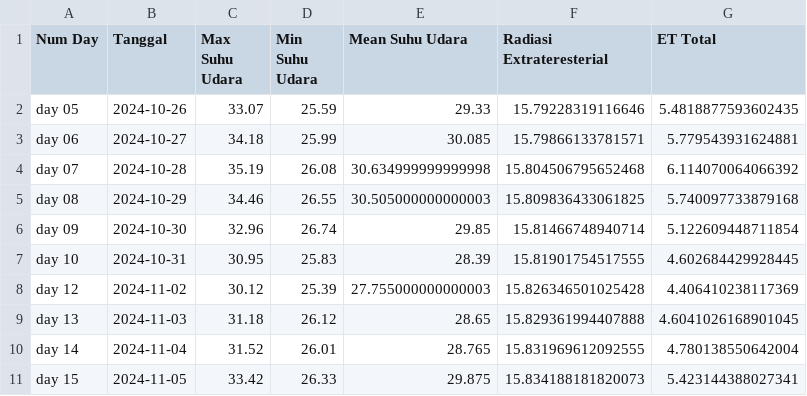
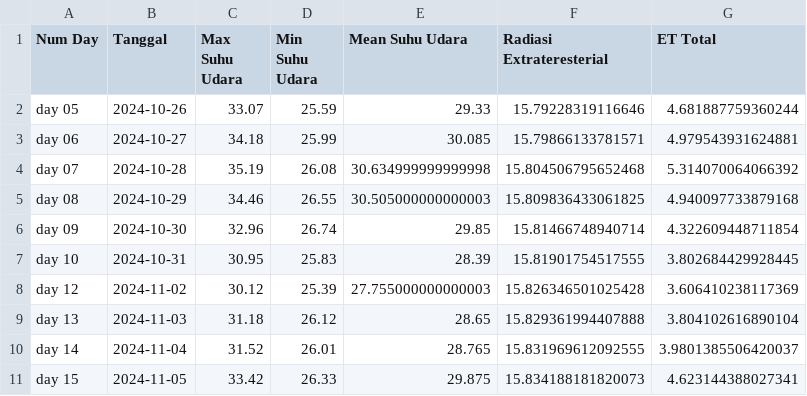
Before and after one commit to rafiachmadfr/Evapotranspiration-Analysis, a CSV file: hasil/Estimasi ET Hargreaves-Samani.csv, drawn as a sheet.

```diff
--- a/hasil/Estimasi ET Hargreaves-Samani.csv
+++ b/hasil/Estimasi ET Hargreaves-Samani.csv
@@ -1,11 +1,11 @@
 Num Day,Tanggal,Max Suhu Udara,Min Suhu Udara,Mean Suhu Udara,Radiasi Extrateresterial,ET Total
-day 05,2024-10-26,33.07,25.59,29.33,15.79228319116646,5.4818877593602435
-day 06,2024-10-27,34.18,25.99,30.085,15.79866133781571,5.779543931624881
-day 07,2024-10-28,35.19,26.08,30.634999999999998,15.804506795652468,6.114070064066392
-day 08,2024-10-29,34.46,26.55,30.505000000000003,15.809836433061825,5.740097733879168
-day 09,2024-10-30,32.96,26.74,29.85,15.81466748940714,5.122609448711854
-day 10,2024-10-31,30.95,25.83,28.39,15.81901754517555,4.602684429928445
-day 12,2024-11-02,30.12,25.39,27.755000000000003,15.826346501025428,4.406410238117369
-day 13,2024-11-03,31.18,26.12,28.65,15.829361994407888,4.6041026168901045
-day 14,2024-11-04,31.52,26.01,28.765,15.831969612092555,4.780138550642004
-day 15,2024-11-05,33.42,26.33,29.875,15.834188181820073,5.423144388027341
+day 05,2024-10-26,33.07,25.59,29.33,15.79228319116646,4.681887759360244
+day 06,2024-10-27,34.18,25.99,30.085,15.79866133781571,4.979543931624881
+day 07,2024-10-28,35.19,26.08,30.634999999999998,15.804506795652468,5.314070064066392
+day 08,2024-10-29,34.46,26.55,30.505000000000003,15.809836433061825,4.940097733879168
+day 09,2024-10-30,32.96,26.74,29.85,15.81466748940714,4.322609448711854
+day 10,2024-10-31,30.95,25.83,28.39,15.81901754517555,3.802684429928445
+day 12,2024-11-02,30.12,25.39,27.755000000000003,15.826346501025428,3.606410238117369
+day 13,2024-11-03,31.18,26.12,28.65,15.829361994407888,3.804102616890104
+day 14,2024-11-04,31.52,26.01,28.765,15.831969612092555,3.9801385506420037
+day 15,2024-11-05,33.42,26.33,29.875,15.834188181820073,4.623144388027341
```
Also changed, not shown: hasil/ET Aktual Gravimetri.csv, hasil/Estimasi ET Penman-Monteith.csv, 13 other files.
